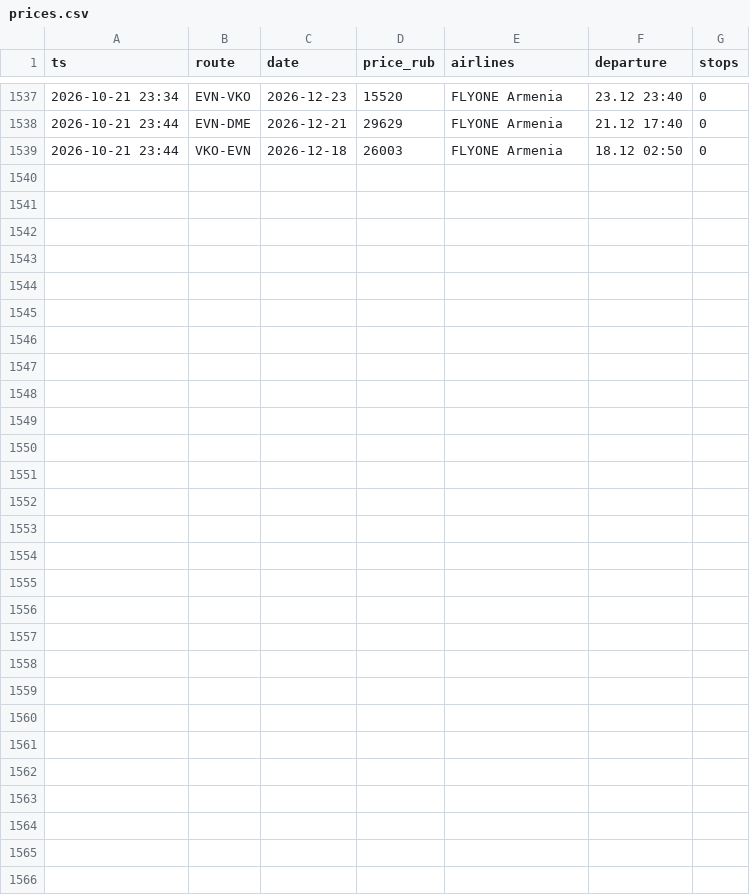
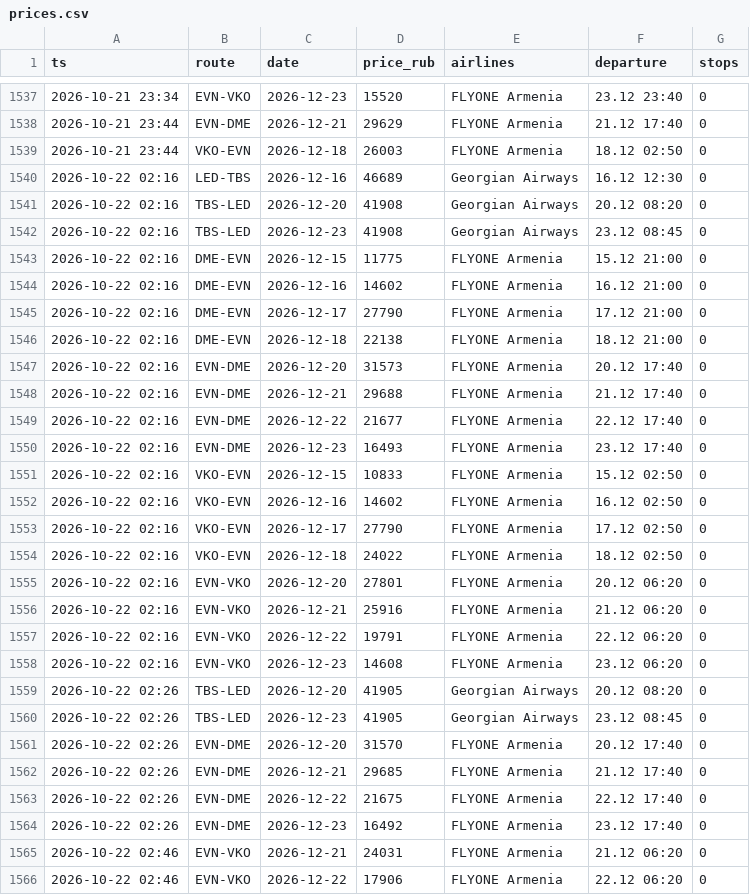
Before and after one commit to robinso1/flight-watch, a CSV file: data/prices.csv, drawn as a sheet; only a part is shown, gaps mark what is left out; the diff names each change by its address in the sheet, - before the commit and + after, or states it on an @@ line.

Commit message:
prices

```diff
--- a/data/prices.csv
+++ b/data/prices.csv
+row 1540: 2026-10-22 02:16 | LED-TBS | 2026-12-16 | 46689 | Georgian Airways | 16.12 12:30 | 0
+row 1541: 2026-10-22 02:16 | TBS-LED | 2026-12-20 | 41908 | Georgian Airways | 20.12 08:20 | 0
+row 1542: 2026-10-22 02:16 | TBS-LED | 2026-12-23 | 41908 | Georgian Airways | 23.12 08:45 | 0
+row 1543: 2026-10-22 02:16 | DME-EVN | 2026-12-15 | 11775 | FLYONE Armenia | 15.12 21:00 | 0
+row 1544: 2026-10-22 02:16 | DME-EVN | 2026-12-16 | 14602 | FLYONE Armenia | 16.12 21:00 | 0
+row 1545: 2026-10-22 02:16 | DME-EVN | 2026-12-17 | 27790 | FLYONE Armenia | 17.12 21:00 | 0
+row 1546: 2026-10-22 02:16 | DME-EVN | 2026-12-18 | 22138 | FLYONE Armenia | 18.12 21:00 | 0
+row 1547: 2026-10-22 02:16 | EVN-DME | 2026-12-20 | 31573 | FLYONE Armenia | 20.12 17:40 | 0
+row 1548: 2026-10-22 02:16 | EVN-DME | 2026-12-21 | 29688 | FLYONE Armenia | 21.12 17:40 | 0
+row 1549: 2026-10-22 02:16 | EVN-DME | 2026-12-22 | 21677 | FLYONE Armenia | 22.12 17:40 | 0
+row 1550: 2026-10-22 02:16 | EVN-DME | 2026-12-23 | 16493 | FLYONE Armenia | 23.12 17:40 | 0
+row 1551: 2026-10-22 02:16 | VKO-EVN | 2026-12-15 | 10833 | FLYONE Armenia | 15.12 02:50 | 0
+row 1552: 2026-10-22 02:16 | VKO-EVN | 2026-12-16 | 14602 | FLYONE Armenia | 16.12 02:50 | 0
+row 1553: 2026-10-22 02:16 | VKO-EVN | 2026-12-17 | 27790 | FLYONE Armenia | 17.12 02:50 | 0
+row 1554: 2026-10-22 02:16 | VKO-EVN | 2026-12-18 | 24022 | FLYONE Armenia | 18.12 02:50 | 0
+row 1555: 2026-10-22 02:16 | EVN-VKO | 2026-12-20 | 27801 | FLYONE Armenia | 20.12 06:20 | 0
+row 1556: 2026-10-22 02:16 | EVN-VKO | 2026-12-21 | 25916 | FLYONE Armenia | 21.12 06:20 | 0
+row 1557: 2026-10-22 02:16 | EVN-VKO | 2026-12-22 | 19791 | FLYONE Armenia | 22.12 06:20 | 0
+row 1558: 2026-10-22 02:16 | EVN-VKO | 2026-12-23 | 14608 | FLYONE Armenia | 23.12 06:20 | 0
+row 1559: 2026-10-22 02:26 | TBS-LED | 2026-12-20 | 41905 | Georgian Airways | 20.12 08:20 | 0
+row 1560: 2026-10-22 02:26 | TBS-LED | 2026-12-23 | 41905 | Georgian Airways | 23.12 08:45 | 0
+row 1561: 2026-10-22 02:26 | EVN-DME | 2026-12-20 | 31570 | FLYONE Armenia | 20.12 17:40 | 0
+row 1562: 2026-10-22 02:26 | EVN-DME | 2026-12-21 | 29685 | FLYONE Armenia | 21.12 17:40 | 0
+row 1563: 2026-10-22 02:26 | EVN-DME | 2026-12-22 | 21675 | FLYONE Armenia | 22.12 17:40 | 0
+row 1564: 2026-10-22 02:26 | EVN-DME | 2026-12-23 | 16492 | FLYONE Armenia | 23.12 17:40 | 0
+row 1565: 2026-10-22 02:46 | EVN-VKO | 2026-12-21 | 24031 | FLYONE Armenia | 21.12 06:20 | 0
+row 1566: 2026-10-22 02:46 | EVN-VKO | 2026-12-22 | 17906 | FLYONE Armenia | 22.12 06:20 | 0
```
Also changed, not shown: 1 other file.
